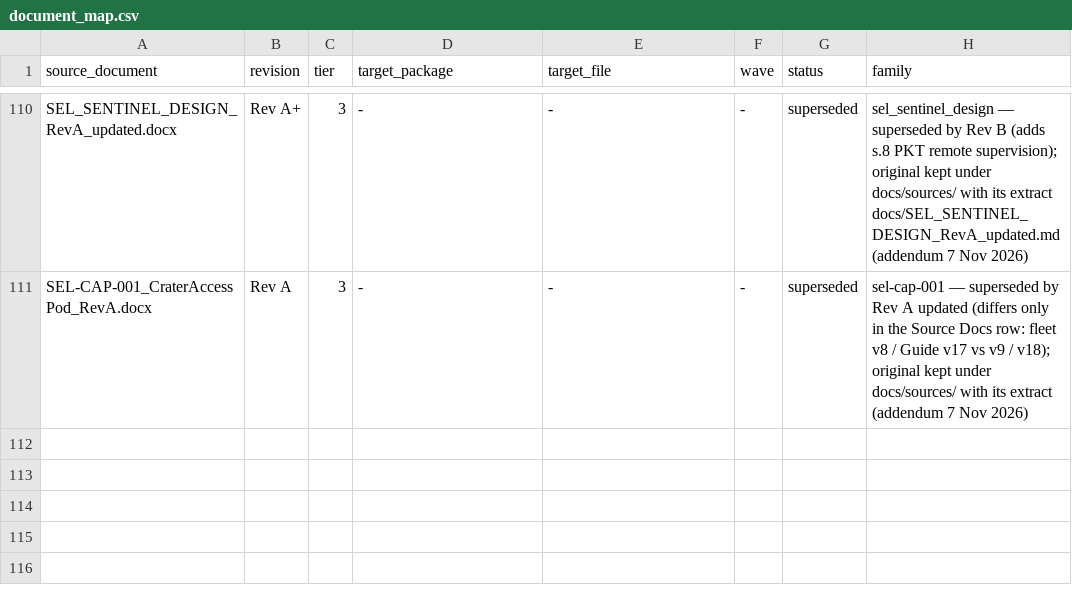
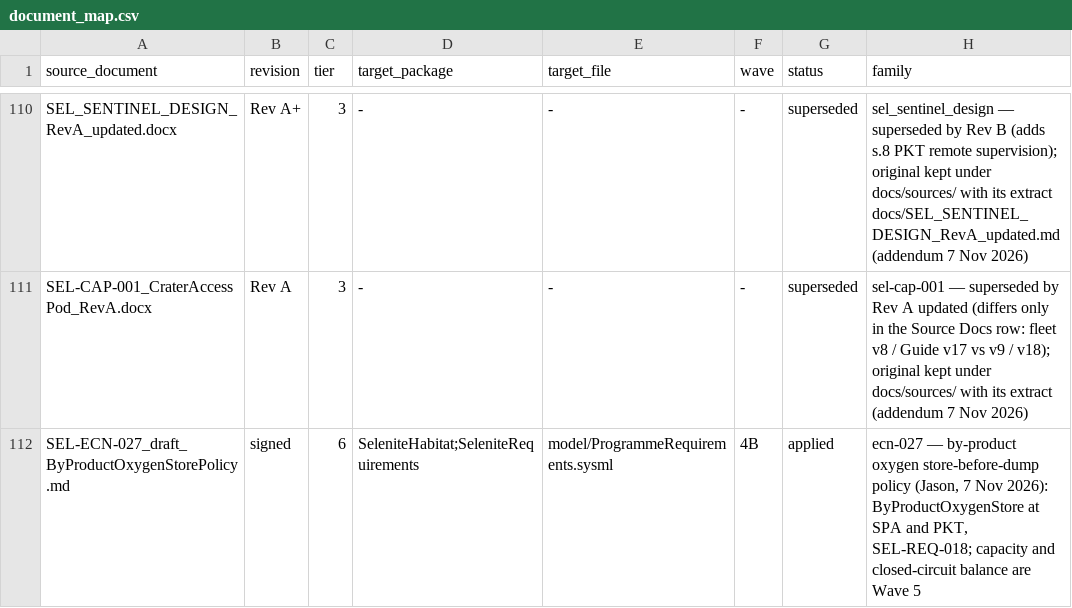
Before and after one commit to JScri/selenite_sysmlv2, a CSV file: selenite-sysml-wave1-revC/selenite-sysml/mapping/document_map.csv, drawn as a sheet; only a part is shown, gaps mark what is left out; the diff names each change by its address in the sheet, - before the commit and + after, or states it on an @@ line.

```diff
--- a/selenite-sysml-wave1-revC/selenite-sysml/mapping/document_map.csv
+++ b/selenite-sysml-wave1-revC/selenite-sysml/mapping/document_map.csv
+row 112: SEL-ECN-027_draft_ByProductOxygenStorePolicy.md | signed | 6 | SeleniteHabitat;SeleniteRequirements | model/ProgrammeRequirements.sysml | 4B | applied | ecn-027 — by-product oxygen store-before-dump policy (Jason, 7 Nov 2026): ByProductOxygenStore at SPA and PKT, SEL-REQ-018; capacity and closed-circuit balance are Wave 5
```
Also changed, not shown: 16 other files.
